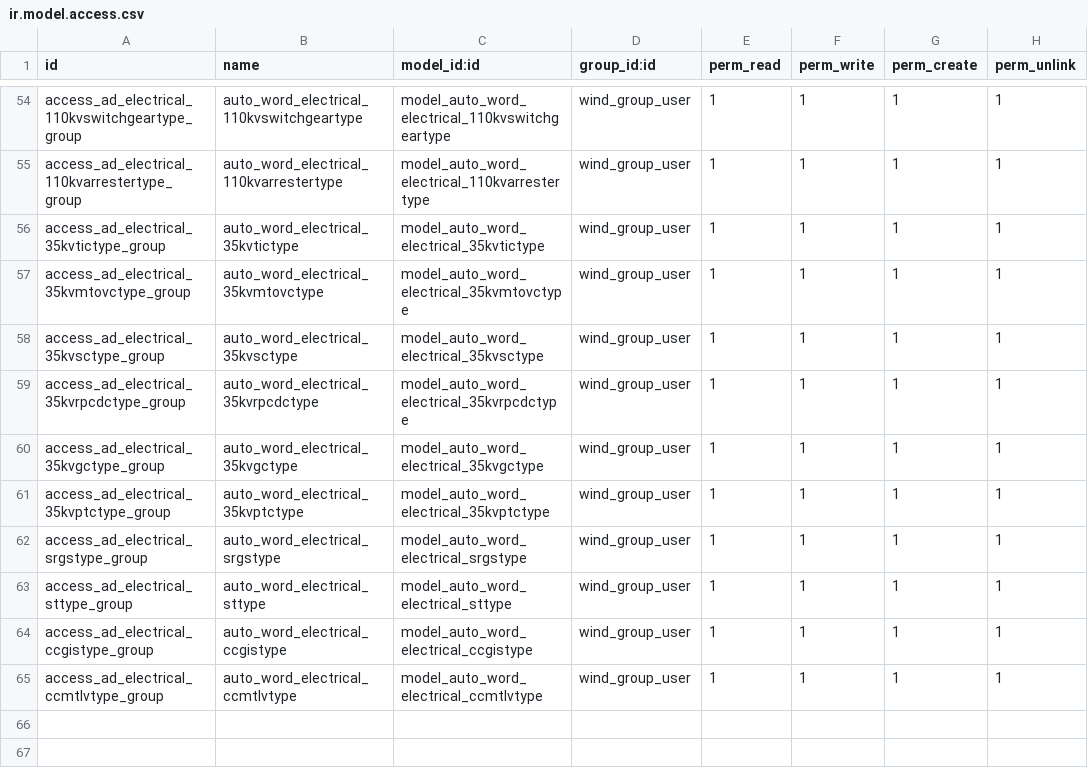
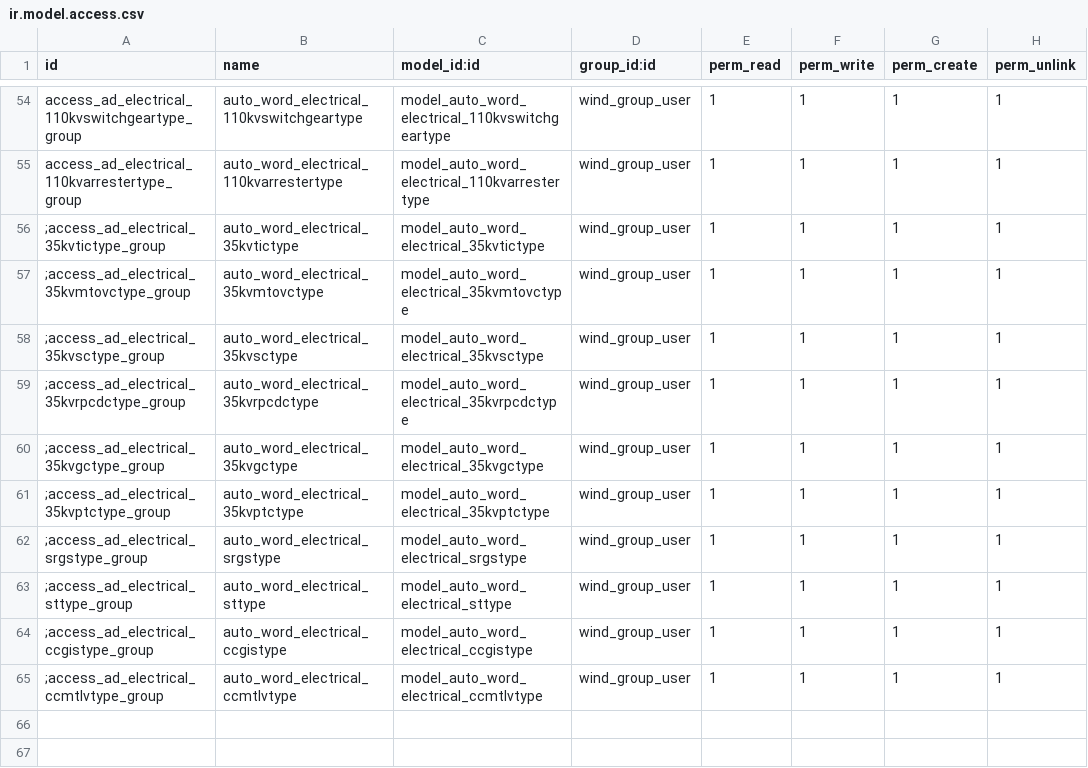
Before and after one commit to jamp78/auto_word, a CSV file: security/ir.model.access.csv, drawn as a sheet; only a part is shown, gaps mark what is left out.

```diff
--- a/security/ir.model.access.csv
+++ b/security/ir.model.access.csv
@@ -55,12 +55,12 @@ access_ad_electrical_110kvswitchgeartype_group,auto_word_electrical_110kvswitchg
 access_ad_electrical_110kvarrestertype_group,auto_word_electrical_110kvarrestertype,model_auto_word_electrical_110kvarrestertype,wind_group_user,1,1,1,1
-access_ad_electrical_35kvtictype_group,auto_word_electrical_35kvtictype,model_auto_word_electrical_35kvtictype,wind_group_user,1,1,1,1
-access_ad_electrical_35kvmtovctype_group,auto_word_electrical_35kvmtovctype,model_auto_word_electrical_35kvmtovctype,wind_group_user,1,1,1,1
-access_ad_electrical_35kvsctype_group,auto_word_electrical_35kvsctype,model_auto_word_electrical_35kvsctype,wind_group_user,1,1,1,1
-access_ad_electrical_35kvrpcdctype_group,auto_word_electrical_35kvrpcdctype,model_auto_word_electrical_35kvrpcdctype,wind_group_user,1,1,1,1
-access_ad_electrical_35kvgctype_group,auto_word_electrical_35kvgctype,model_auto_word_electrical_35kvgctype,wind_group_user,1,1,1,1
-access_ad_electrical_35kvptctype_group,auto_word_electrical_35kvptctype,model_auto_word_electrical_35kvptctype,wind_group_user,1,1,1,1
-access_ad_electrical_srgstype_group,auto_word_electrical_srgstype,model_auto_word_electrical_srgstype,wind_group_user,1,1,1,1
-access_ad_electrical_sttype_group,auto_word_electrical_sttype,model_auto_word_electrical_sttype,wind_group_user,1,1,1,1
-access_ad_electrical_ccgistype_group,auto_word_electrical_ccgistype,model_auto_word_electrical_ccgistype,wind_group_user,1,1,1,1
-access_ad_electrical_ccmtlvtype_group,auto_word_electrical_ccmtlvtype,model_auto_word_electrical_ccmtlvtype,wind_group_user,1,1,1,1
+;access_ad_electrical_35kvtictype_group,auto_word_electrical_35kvtictype,model_auto_word_electrical_35kvtictype,wind_group_user,1,1,1,1
+;access_ad_electrical_35kvmtovctype_group,auto_word_electrical_35kvmtovctype,model_auto_word_electrical_35kvmtovctype,wind_group_user,1,1,1,1
+;access_ad_electrical_35kvsctype_group,auto_word_electrical_35kvsctype,model_auto_word_electrical_35kvsctype,wind_group_user,1,1,1,1
+;access_ad_electrical_35kvrpcdctype_group,auto_word_electrical_35kvrpcdctype,model_auto_word_electrical_35kvrpcdctype,wind_group_user,1,1,1,1
+;access_ad_electrical_35kvgctype_group,auto_word_electrical_35kvgctype,model_auto_word_electrical_35kvgctype,wind_group_user,1,1,1,1
+;access_ad_electrical_35kvptctype_group,auto_word_electrical_35kvptctype,model_auto_word_electrical_35kvptctype,wind_group_user,1,1,1,1
+;access_ad_electrical_srgstype_group,auto_word_electrical_srgstype,model_auto_word_electrical_srgstype,wind_group_user,1,1,1,1
+;access_ad_electrical_sttype_group,auto_word_electrical_sttype,model_auto_word_electrical_sttype,wind_group_user,1,1,1,1
+;access_ad_electrical_ccgistype_group,auto_word_electrical_ccgistype,model_auto_word_electrical_ccgistype,wind_group_user,1,1,1,1
+;access_ad_electrical_ccmtlvtype_group,auto_word_electrical_ccmtlvtype,model_auto_word_electrical_ccmtlvtype,wind_group_user,1,1,1,1
 
```
Also changed, not shown: 15 other files.
